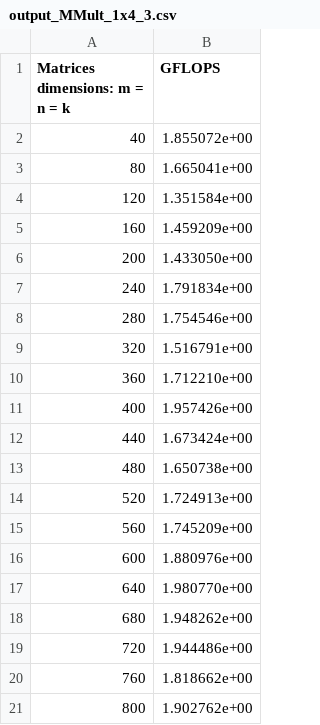
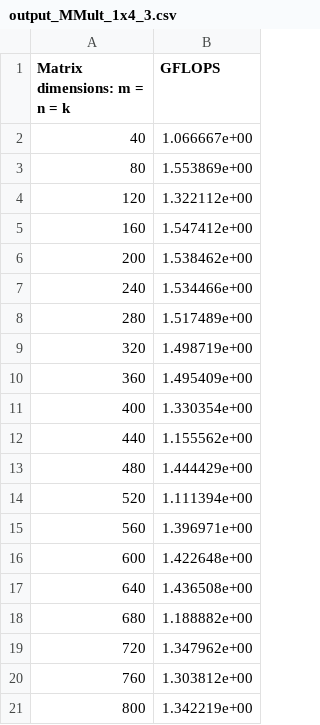
Before and after one commit to proman3419/AGH-WIET-INF-OKNRA-2023, a CSV file: zad1/HowToOptimizeGemm/output_MMult_1x4_3.csv, drawn as a sheet.

```diff
--- a/zad1/HowToOptimizeGemm/output_MMult_1x4_3.csv
+++ b/zad1/HowToOptimizeGemm/output_MMult_1x4_3.csv
@@ -1,21 +1,21 @@
-Matrices dimensions: m = n = k, GFLOPS
-40,1.855072e+00
-80,1.665041e+00
-120,1.351584e+00
-160,1.459209e+00
-200,1.433050e+00
-240,1.791834e+00
-280,1.754546e+00
-320,1.516791e+00
-360,1.712210e+00
-400,1.957426e+00
-440,1.673424e+00
-480,1.650738e+00
-520,1.724913e+00
-560,1.745209e+00
-600,1.880976e+00
-640,1.980770e+00
-680,1.948262e+00
-720,1.944486e+00
-760,1.818662e+00
-800,1.902762e+00
+Matrix dimensions: m = n = k, GFLOPS
+40,1.066667e+00
+80,1.553869e+00
+120,1.322112e+00
+160,1.547412e+00
+200,1.538462e+00
+240,1.534466e+00
+280,1.517489e+00
+320,1.498719e+00
+360,1.495409e+00
+400,1.330354e+00
+440,1.155562e+00
+480,1.444429e+00
+520,1.111394e+00
+560,1.396971e+00
+600,1.422648e+00
+640,1.436508e+00
+680,1.188882e+00
+720,1.347962e+00
+760,1.303812e+00
+800,1.342219e+00
```
Also changed, not shown: zad1/HowToOptimizeGemm/output_MMult0.csv, zad1/HowToOptimizeGemm/output_MMult1.csv, 56 other files.
